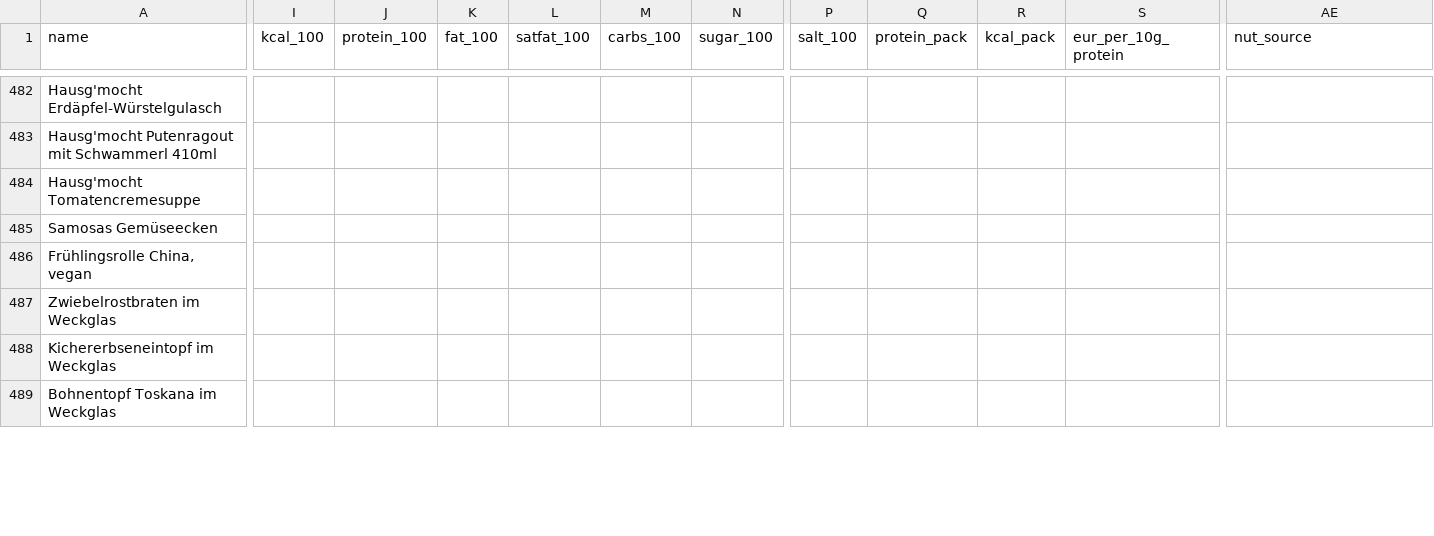
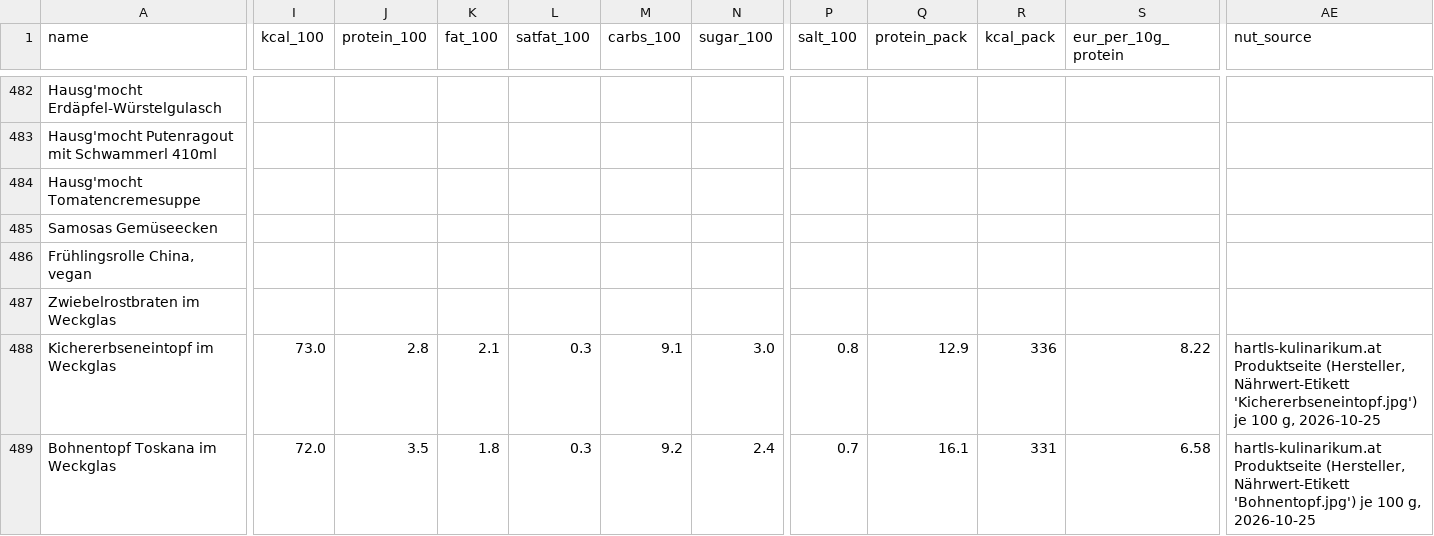
Before and after one commit to servas-ai/fertiggerichte-daten, a CSV file: data/online_mealprep.csv, drawn as a sheet; only a part is shown, gaps mark what is left out; the diff covers the shown part only; the diff names each change by its address in the sheet, - before the commit and + after, or states it on an @@ line.

Commit message:
T1540: nutrition backfill 14 Hartl's Kulinarikum rows (8 myProduct + 6 ADAMAH) from the producer's own hartls-kulinarikum.at Nährwert label images (je 100 g, vision-transcribed; matches myProduct's published Bohnentopf/Puten tables exactly; Atwater ±15%); kJ/kcal label mismatches flagged; 9 Hartl's dishes publish no table

```diff
--- a/data/online_mealprep.csv
+++ b/data/online_mealprep.csv
-I488 (kcal_100): (empty)
+I488 (kcal_100): 73.0
-J488 (protein_100): (empty)
+J488 (protein_100): 2.8
-K488 (fat_100): (empty)
+K488 (fat_100): 2.1
-L488:L489 (satfat_100): (empty)
+L488:L489 (satfat_100): 0.3
-M488 (carbs_100): (empty)
+M488 (carbs_100): 9.1
-N488 (sugar_100): (empty)
+N488 (sugar_100): 3.0
-P488 (salt_100): (empty)
+P488 (salt_100): 0.8
-Q488 (protein_pack): (empty)
+Q488 (protein_pack): 12.9
-R488 (kcal_pack): (empty)
+R488 (kcal_pack): 336
-S488 (eur_per_10g_protein): (empty)
+S488 (eur_per_10g_protein): 8.22
-AE488 (nut_source): (empty)
+AE488 (nut_source): hartls-kulinarikum.at Produktseite (Hersteller, Nährwert-Etikett 'Kichererbseneintopf.jpg') je 100 g, 2026-10-25
-I489 (kcal_100): (empty)
+I489 (kcal_100): 72.0
-J489 (protein_100): (empty)
+J489 (protein_100): 3.5
-K489 (fat_100): (empty)
+K489 (fat_100): 1.8
-M489 (carbs_100): (empty)
+M489 (carbs_100): 9.2
-N489 (sugar_100): (empty)
+N489 (sugar_100): 2.4
-P489 (salt_100): (empty)
+P489 (salt_100): 0.7
-Q489 (protein_pack): (empty)
+Q489 (protein_pack): 16.1
-R489 (kcal_pack): (empty)
+R489 (kcal_pack): 331
-S489 (eur_per_10g_protein): (empty)
+S489 (eur_per_10g_protein): 6.58
-AE489 (nut_source): (empty)
+AE489 (nut_source): hartls-kulinarikum.at Produktseite (Hersteller, Nährwert-Etikett 'Bohnentopf.jpg') je 100 g, 2026-10-25
```
Also changed, not shown: 146 edited cells elsewhere in this file, 2 other files.
